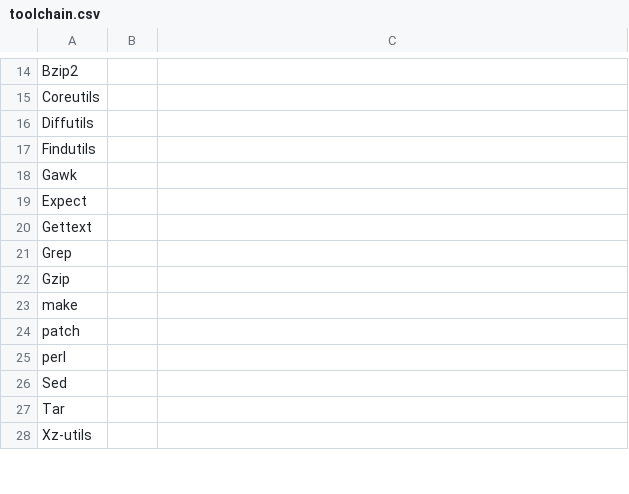
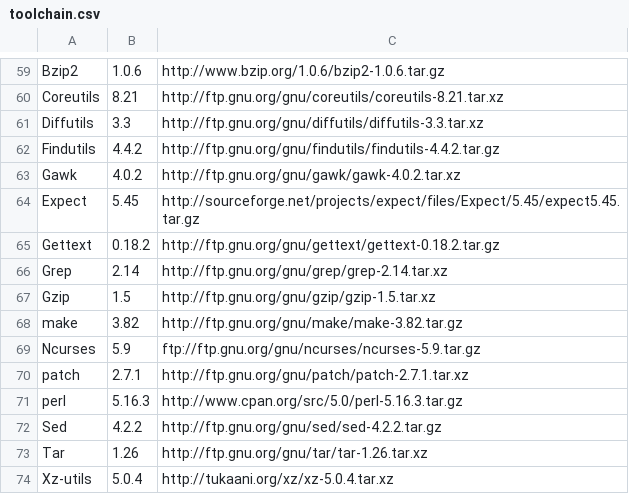
Before and after one commit to lalyre/rastakware.org, a CSV file: toolchain.csv, drawn as a sheet; only a part is shown, gaps mark what is left out; the diff covers the shown part only.

```diff
--- a/toolchain.csv
+++ b/toolchain.csv
@@ -14,15 +59,16 @@
-"Bzip2";;
-"Coreutils";;
-"Diffutils";;
-"Findutils";;
-"Gawk";;
-"Expect";;
-"Gettext";;
-"Grep";;
-"Gzip";;
-"make";;
-"patch";;
-"perl";;
-"Sed";;
-"Tar";;
-"Xz-utils";;
+"Bzip2";"1.0.6";"http://www.bzip.org/1.0.6/bzip2-1.0.6.tar.gz"
+"Coreutils";"8.21";"http://ftp.gnu.org/gnu/coreutils/coreutils-8.21.tar.xz"
+"Diffutils";"3.3";"http://ftp.gnu.org/gnu/diffutils/diffutils-3.3.tar.xz"
+"Findutils";"4.4.2";"http://ftp.gnu.org/gnu/findutils/findutils-4.4.2.tar.gz"
+"Gawk";"4.0.2";"http://ftp.gnu.org/gnu/gawk/gawk-4.0.2.tar.xz"
+"Expect";"5.45";"http://sourceforge.net/projects/expect/files/Expect/5.45/expect5.45.tar.gz"
+"Gettext";"0.18.2";"http://ftp.gnu.org/gnu/gettext/gettext-0.18.2.tar.gz"
+"Grep";"2.14";"http://ftp.gnu.org/gnu/grep/grep-2.14.tar.xz"
+"Gzip";"1.5";"http://ftp.gnu.org/gnu/gzip/gzip-1.5.tar.xz"
+"make";"3.82";"http://ftp.gnu.org/gnu/make/make-3.82.tar.gz"
+"Ncurses";"5.9";"ftp://ftp.gnu.org/gnu/ncurses/ncurses-5.9.tar.gz"
+"patch";"2.7.1";"http://ftp.gnu.org/gnu/patch/patch-2.7.1.tar.xz"
+"perl";"5.16.3";"http://www.cpan.org/src/5.0/perl-5.16.3.tar.gz"
+"Sed";"4.2.2";"http://ftp.gnu.org/gnu/sed/sed-4.2.2.tar.gz"
+"Tar";"1.26";"http://ftp.gnu.org/gnu/tar/tar-1.26.tar.xz"
+"Xz-utils";"5.0.4";"http://tukaani.org/xz/xz-5.0.4.tar.xz"
```
Also changed, not shown: 45 added rows and 16 edited cells elsewhere in this file, system.csv.
